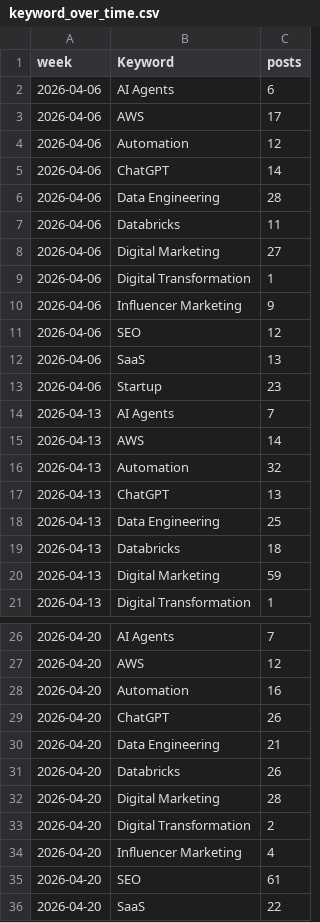
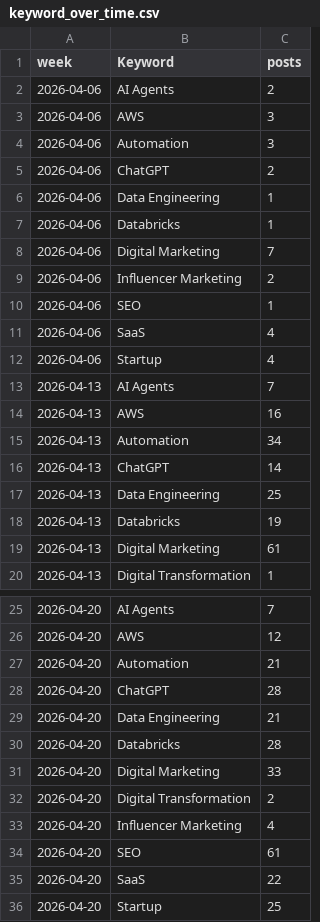
Before and after one commit to Shifali-Chandra/socialpulse-market-intelligence, a CSV file: data/reports/trends/keyword_over_time.csv, drawn as a sheet; only a part is shown, gaps mark what is left out; the shorter side is filled out with more unchanged rows; the diff covers the shown part only.

```diff
--- a/data/reports/trends/keyword_over_time.csv
+++ b/data/reports/trends/keyword_over_time.csv
@@ -1,21 +1,20 @@
 week,Keyword,posts
-2026-04-06,AI Agents,6
-2026-04-06,AWS,17
-2026-04-06,Automation,12
-2026-04-06,ChatGPT,14
-2026-04-06,Data Engineering,28
-2026-04-06,Databricks,11
-2026-04-06,Digital Marketing,27
-2026-04-06,Digital Transformation,1
-2026-04-06,Influencer Marketing,9
-2026-04-06,SEO,12
-2026-04-06,SaaS,13
-2026-04-06,Startup,23
+2026-04-06,AI Agents,2
+2026-04-06,AWS,3
+2026-04-06,Automation,3
+2026-04-06,ChatGPT,2
+2026-04-06,Data Engineering,1
+2026-04-06,Databricks,1
+2026-04-06,Digital Marketing,7
+2026-04-06,Influencer Marketing,2
+2026-04-06,SEO,1
+2026-04-06,SaaS,4
+2026-04-06,Startup,4
 2026-04-13,AI Agents,7
-2026-04-13,AWS,14
-2026-04-13,Automation,32
-2026-04-13,ChatGPT,13
+2026-04-13,AWS,16
+2026-04-13,Automation,34
+2026-04-13,ChatGPT,14
 2026-04-13,Data Engineering,25
-2026-04-13,Databricks,18
-2026-04-13,Digital Marketing,59
+2026-04-13,Databricks,19
+2026-04-13,Digital Marketing,61
 2026-04-13,Digital Transformation,1
@@ -27,7 +26,7 @@
 2026-04-20,AWS,12
-2026-04-20,Automation,16
-2026-04-20,ChatGPT,26
+2026-04-20,Automation,21
+2026-04-20,ChatGPT,28
 2026-04-20,Data Engineering,21
-2026-04-20,Databricks,26
-2026-04-20,Digital Marketing,28
+2026-04-20,Databricks,28
+2026-04-20,Digital Marketing,33
 2026-04-20,Digital Transformation,2
```
Also changed, not shown: 1 added row and 56 edited cells elsewhere in this file, data/reports/features/sentiment_by_keyword.csv, data/reports/features/topic_by_keyword.csv, 11 other files.
